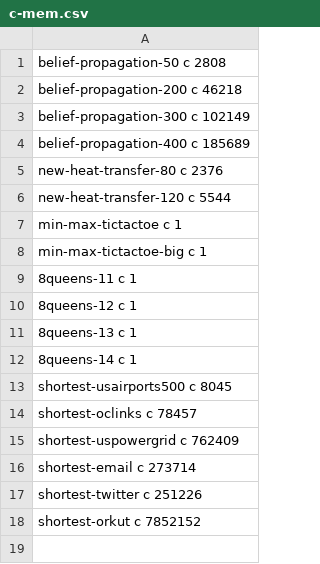
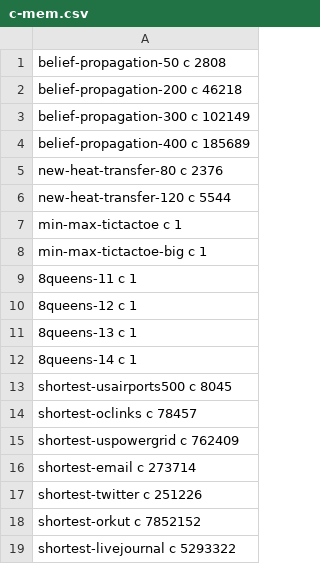
Before and after one commit to flavioc/thesis, a CSV file: experiments/mem/c-mem.csv, drawn as a sheet; the diff names each change by its address in the sheet, - before the commit and + after, or states it on an @@ line.

```diff
--- a/experiments/mem/c-mem.csv
+++ b/experiments/mem/c-mem.csv
+row 19: shortest-livejournal c 5293322
```
Also changed, not shown: experiments/absolute/runtime.csv, experiments/mem/mem.csv, 9 other files.
